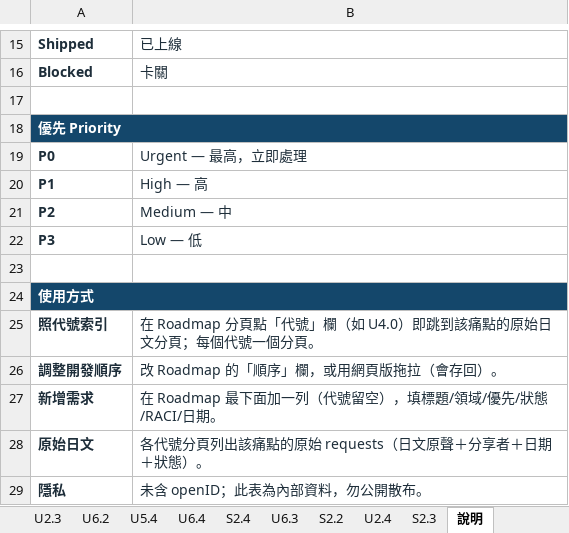
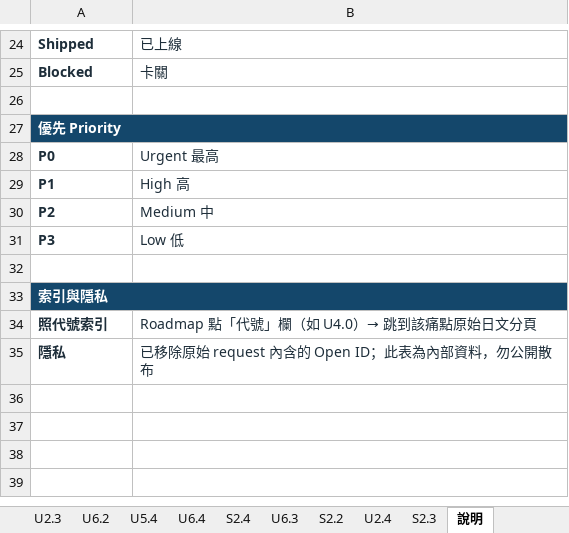
Before and after one commit to crosswang-collab/product-ops-bridge, an Excel workbook: roadmap-workbook.xlsx, sheet 說明, drawn as a sheet; only a part is shown, gaps mark what is left out; values as stored, in another font and other column widths than the file's, no borders; removed rows and columns are numbered as before the commit, all else as after; the diff covers the shown part only; the diff names each change by its address in the sheet, - before the commit and + after, or states it on an @@ line.

```diff
--- a/roadmap-workbook.xlsx (sheet 說明)
+++ b/roadmap-workbook.xlsx (sheet 說明)
-B28: Urgent — 最高，立即處理
+B28: Urgent 最高
-B29: High — 高
+B29: High 高
-B30: Medium — 中
+B30: Medium 中
-B31: Low — 低
+B31: Low 低
-A33: 使用方式
+A33: 索引與隱私
-B34: 在 Roadmap 分頁點「代號」欄（如 U4.0）即跳到該痛點的原始日文分頁；每個代號一個分頁。
+B34: Roadmap 點「代號」欄（如 U4.0）→ 跳到該痛點原始日文分頁
-row 26: 調整開發順序 | 改 Roadmap 的「順序」欄，或用網頁版拖拉（會存回）。
-row 27: 新增需求 | 在 Roadmap 最下面加一列（代號留空），填標題/領域/優先/狀態/RACI/日期。
-row 28: 原始日文 | 各代號分頁列出該痛點的原始 requests（日文原聲＋分享者＋日期＋狀態）。
-B35: 未含 openID；此表為內部資料，勿公開散布。
+B35: 已移除原始 request 內含的 Open ID；此表為內部資料，勿公開散布
```
Also changed, not shown: 9 added rows and 3 edited cells elsewhere in this sheet, sheet Roadmap, sheet U4.0, sheet U6.3, sheet U5.1, sheet U4.4, 2 other files.
